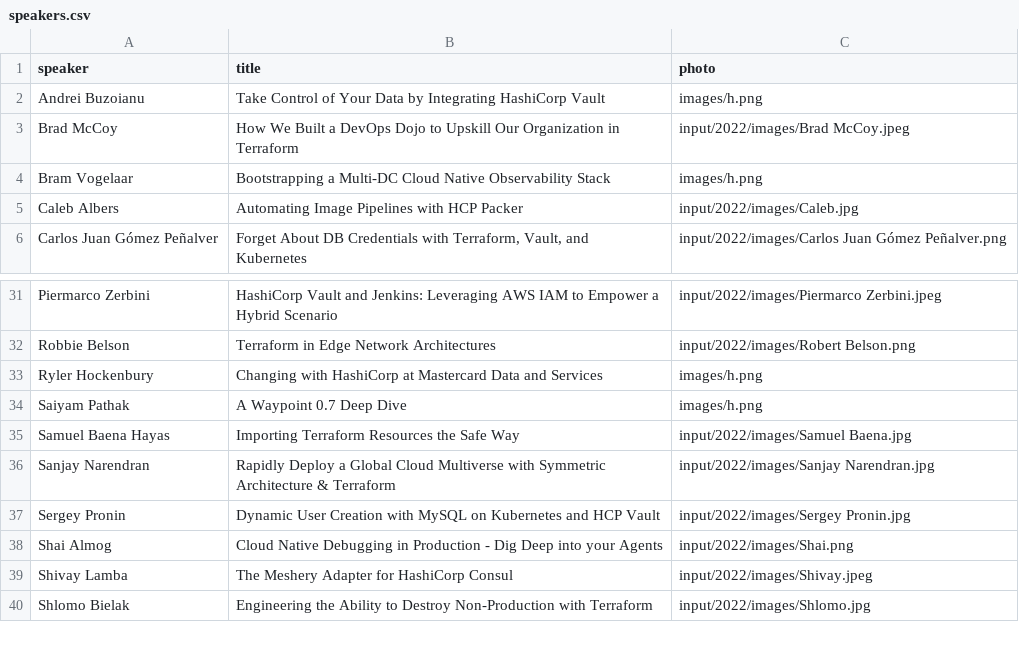
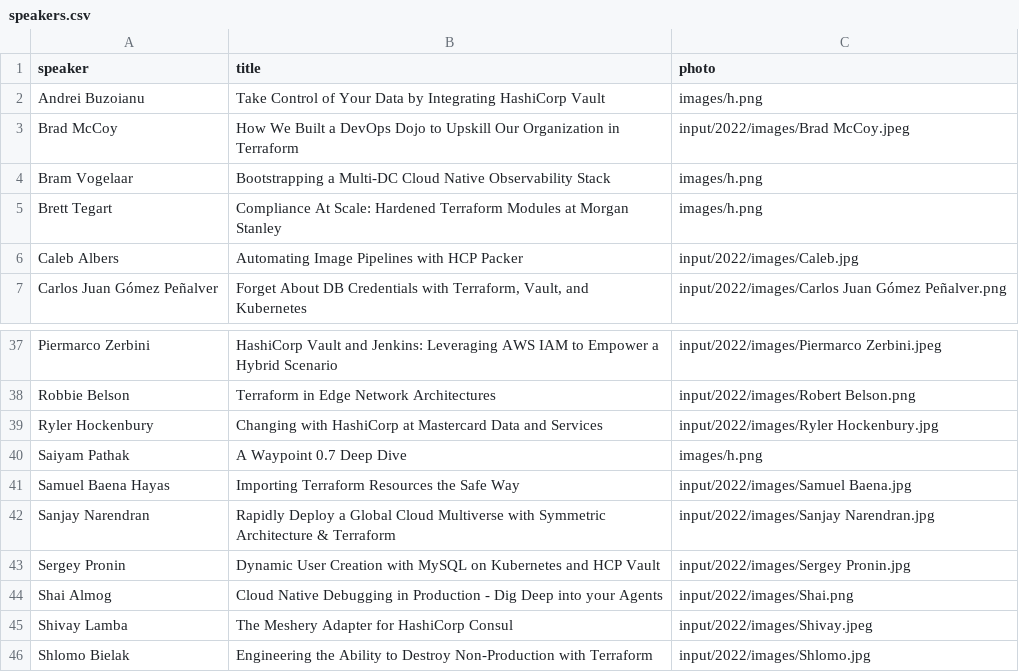
Before and after one commit to hashicorp-dev-advocates/picasso-templates, a CSV file: input/2022/csv/speakers.csv, drawn as a sheet; only a part is shown, gaps mark what is left out; the diff covers the shown part only.

Commit message:
Updated speaker card images

```diff
--- a/input/2022/csv/speakers.csv
+++ b/input/2022/csv/speakers.csv
@@ -4,2 +4,3 @@ Brad McCoy,How We Built a DevOps Dojo to Upskill Our Organization in Terraform,i
 Bram Vogelaar,Bootstrapping a Multi-DC Cloud Native Observability Stack,images/h.png
+Brett Tegart,Compliance At Scale: Hardened Terraform Modules at Morgan Stanley,images/h.png
 Caleb Albers,Automating Image Pipelines with HCP Packer,input/2022/images/Caleb.jpg
@@ -32,3 +38,3 @@ Piermarco Zerbini,HashiCorp Vault and Jenkins: Leveraging AWS IAM to Empower a H
 Robbie Belson,Terraform in Edge Network Architectures,input/2022/images/Robert Belson.png
-Ryler Hockenbury,Changing with HashiCorp at Mastercard Data and Services,images/h.png
+Ryler Hockenbury,Changing with HashiCorp at Mastercard Data and Services,input/2022/images/Ryler Hockenbury.jpg
 Saiyam Pathak,A Waypoint 0.7 Deep Dive,images/h.png
```
Also changed, not shown: 6 added rows and 3 edited cells elsewhere in this file.
